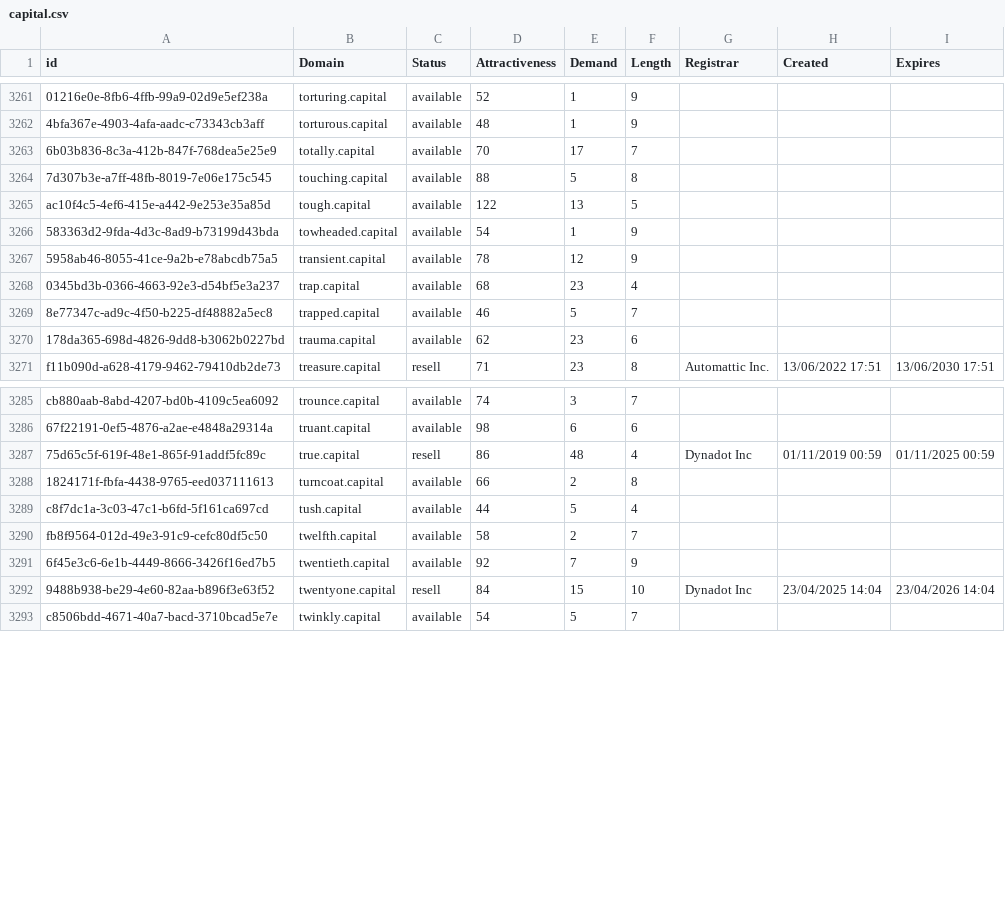
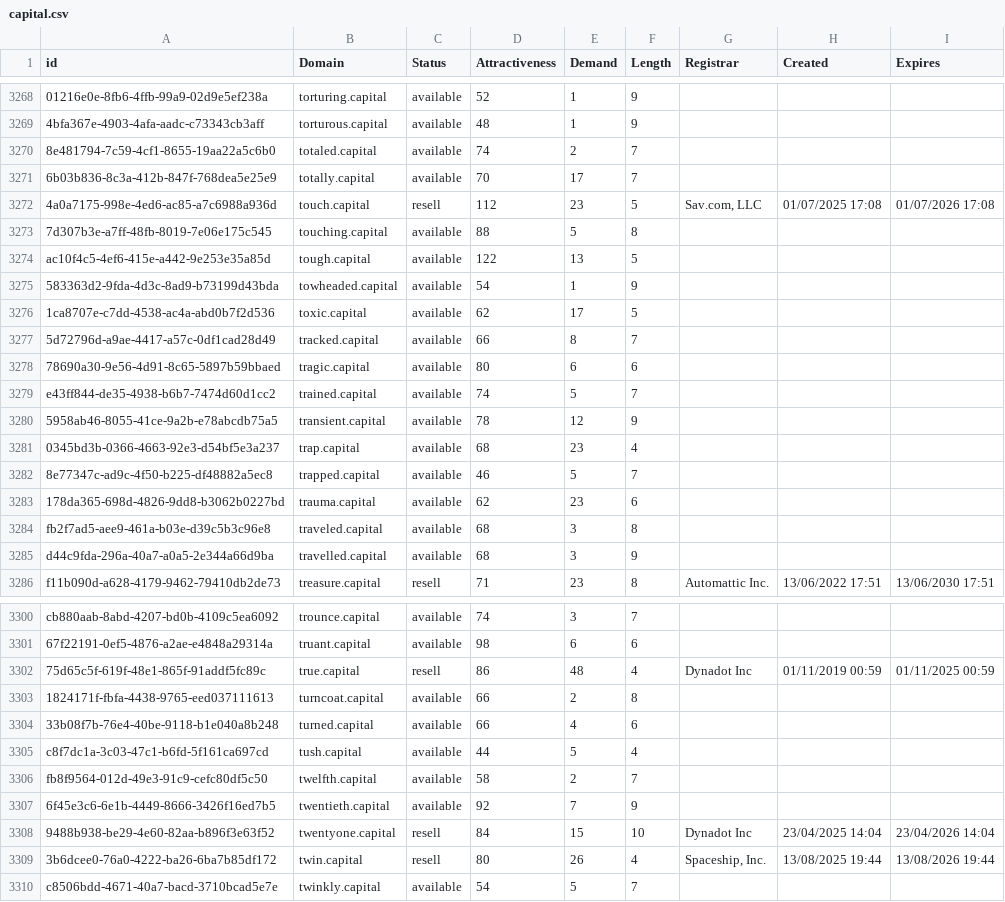
Before and after one commit to UniqueDomains/capital-oneword-domains, a CSV file: capital.csv, drawn as a sheet; only a part is shown, gaps mark what is left out; the diff covers the shown part only; the diff names each change by its address in the sheet, - before the commit and + after, or states it on an @@ line.

Commit message:
Domains update

```diff
--- a/capital.csv
+++ b/capital.csv
+row 3270: 8e481794-7c59-4cf1-8655-19aa22a5c6b0 | totaled.capital | available | 74 | 2 | 7
+row 3272: 4a0a7175-998e-4ed6-ac85-a7c6988a936d | touch.capital | resell | 112 | 23 | 5 | Sav.com, LLC | 01/07/2025 17:08 | 01/07/2026 17:08
+row 3276: 1ca8707e-c7dd-4538-ac4a-abd0b7f2d536 | toxic.capital | available | 62 | 17 | 5
+row 3277: 5d72796d-a9ae-4417-a57c-0df1cad28d49 | tracked.capital | available | 66 | 8 | 7
+row 3278: 78690a30-9e56-4d91-8c65-5897b59bbaed | tragic.capital | available | 80 | 6 | 6
+row 3279: e43ff844-de35-4938-b6b7-7474d60d1cc2 | trained.capital | available | 74 | 5 | 7
+row 3284: fb2f7ad5-aee9-461a-b03e-d39c5b3c96e8 | traveled.capital | available | 68 | 3 | 8
+row 3285: d44c9fda-296a-40a7-a0a5-2e344a66d9ba | travelled.capital | available | 68 | 3 | 9
+row 3304: 33b08f7b-76e4-40be-9118-b1e040a8b248 | turned.capital | available | 66 | 4 | 6
+row 3309: 3b6dcee0-76a0-4222-ba26-6ba7b85df172 | twin.capital | resell | 80 | 26 | 4 | Spaceship, Inc. | 13/08/2025 19:44 | 13/08/2026 19:44
```
Also changed, not shown: 14 added rows, 1 removed row and 22 edited cells elsewhere in this file, 2 other files.
